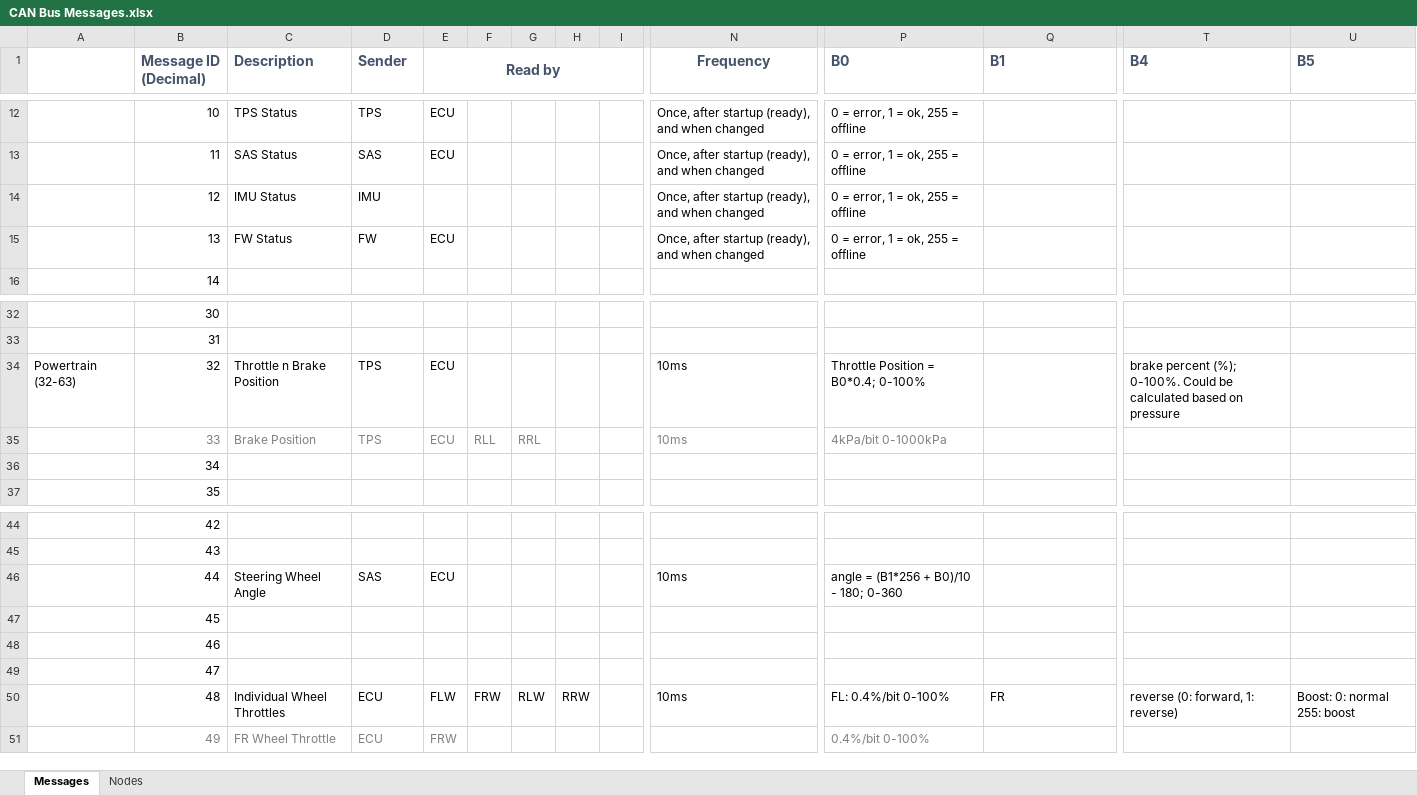
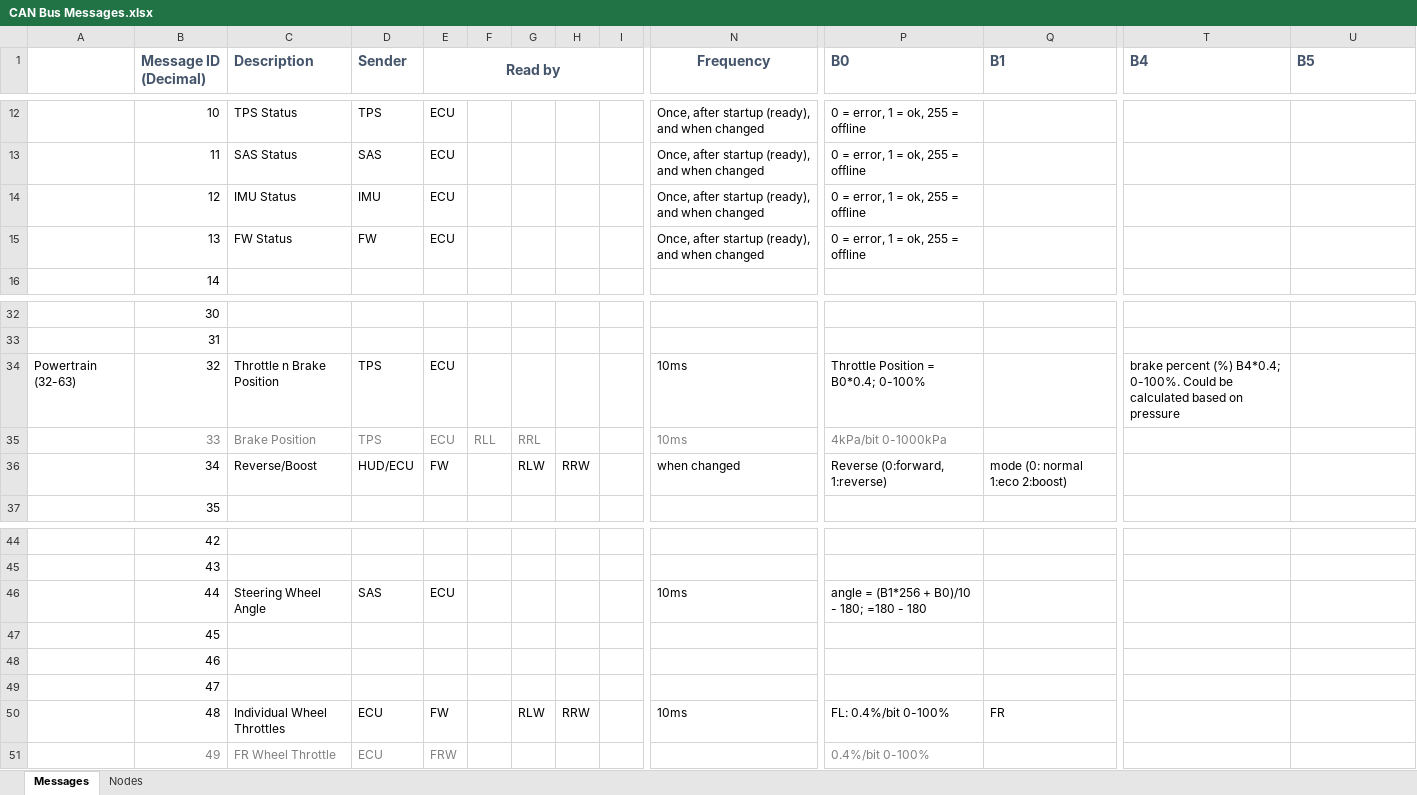
Before and after one commit to EV-Club-SUTD/evam-1-canbus, an Excel workbook: Notes/CAN Bus Messages.xlsx, sheet Messages, drawn as a sheet; only a part is shown, gaps mark what is left out; values as stored, in another font and other column widths than the file's, no borders; conditional formats not drawn; the diff names each change by its address in the sheet, - before the commit and + after, or states it on an @@ line.

Commit message:
Start on ECU code, modify TPS and update can bus messages
-start ECU code
-move canMsg initialisation out of setup()
-added TODOs
-modify some messages in can bus messages.xlsx

```diff
--- a/Notes/CAN Bus Messages.xlsx (sheet Messages)
+++ b/Notes/CAN Bus Messages.xlsx (sheet Messages)
-E14 (Read by): (empty)
+E14 (Read by): ECU
-T34 (B4): brake percent (%); 0-100%. Could…
+T34 (B4): brake percent (%) B4*0.4; 0-100%. Could…
-C36 (Description): (empty)
+C36 (Description): Reverse/Boost
-D36 (Sender): (empty)
+D36 (Sender): HUD/ECU
-E36 (Read by): (empty)
+E36 (Read by): FW
-G36: (empty)
+G36: RLW
-H36: (empty)
+H36: RRW
-N36 (Frequency): (empty)
+N36 (Frequency): when changed
-P36 (B0): (empty)
+P36 (B0): Reverse (0:forward, 1:reverse)
-Q36 (B1): (empty)
+Q36 (B1): mode (0: normal 1:eco 2:boost)
-P46 (B0): angle = (B1*256 + B0)/10 - 180; 0-360
+P46 (B0): angle = (B1*256 + B0)/10 - 180; =180 - 180
-E50 (Read by): FLW
+E50 (Read by): FW
-F50: FRW
+F50: (empty)
-T50 (B4): reverse (0: forward, 1: reverse)
+T50 (B4): (empty)
-U50 (B5): Boost: 0: normal 255: boost
+U50 (B5): (empty)
```
Also changed, not shown: 2 other files.
